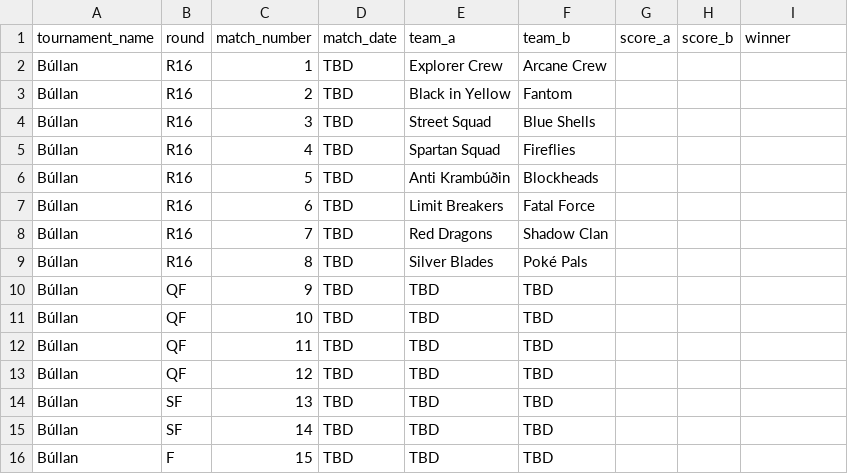
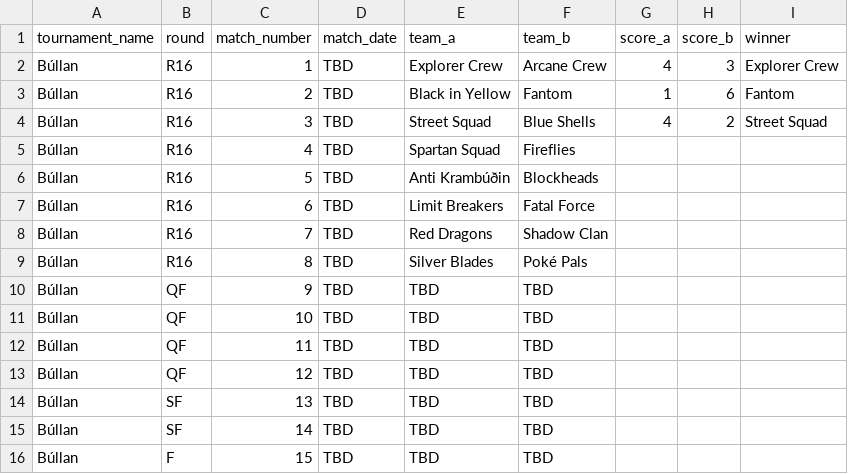
Before and after one commit to Atlihero/Verklegt-1, a CSV file: data_layer/_data/Games.csv, drawn as a sheet.

```diff
--- a/data_layer/_data/Games.csv
+++ b/data_layer/_data/Games.csv
@@ -1,5 +1,5 @@
 tournament_name,round,match_number,match_date,team_a,team_b,score_a,score_b,winner
-Búllan,R16,1,TBD,Explorer Crew,Arcane Crew,,,
-Búllan,R16,2,TBD,Black in Yellow,Fantom,,,
-Búllan,R16,3,TBD,Street Squad,Blue Shells,,,
+Búllan,R16,1,TBD,Explorer Crew,Arcane Crew,4,3,Explorer Crew
+Búllan,R16,2,TBD,Black in Yellow,Fantom,1,6,Fantom
+Búllan,R16,3,TBD,Street Squad,Blue Shells,4,2,Street Squad
 Búllan,R16,4,TBD,Spartan Squad,Fireflies,,,
```
Also changed, not shown: data_layer/_data/Tournament.csv, 5 other files.
